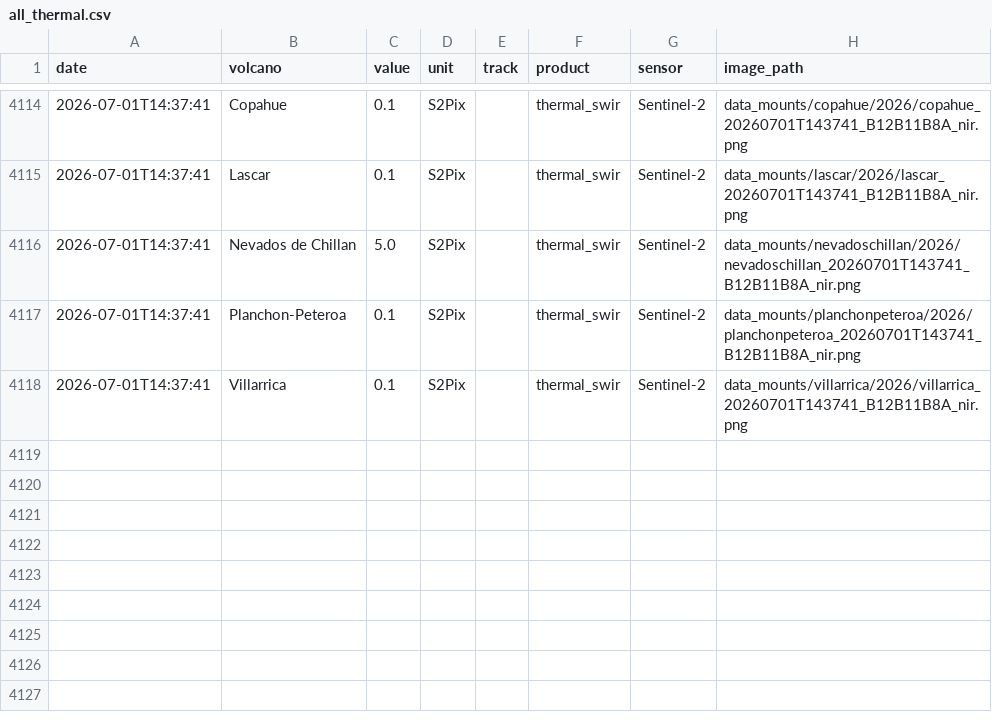
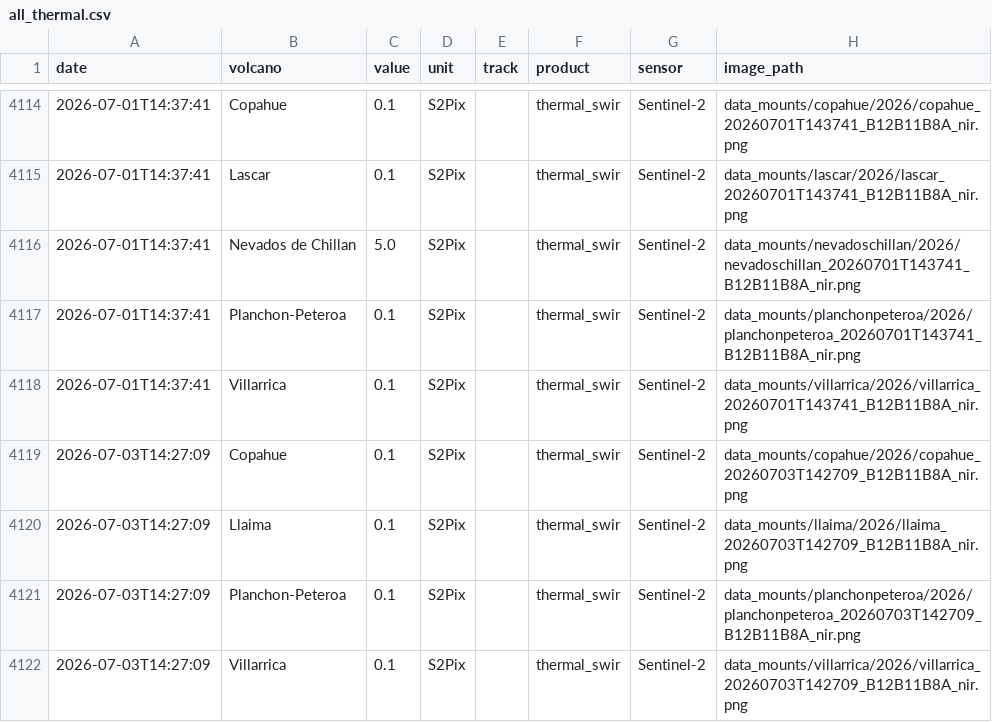
Before and after one commit to MendozaVolcanic/MOUNTS-Chile, a CSV file: csv/all_thermal.csv, drawn as a sheet; only a part is shown, gaps mark what is left out; the diff names each change by its address in the sheet, - before the commit and + after, or states it on an @@ line.

```diff
--- a/csv/all_thermal.csv
+++ b/csv/all_thermal.csv
+row 4119: 2026-07-03T14:27:09 | Copahue | 0.1 | S2Pix |  | thermal_swir | Sentinel-2 | data_mounts/copahue/2026/copahue_20260703T142709_B12B11B8A_nir.png
+row 4120: 2026-07-03T14:27:09 | Llaima | 0.1 | S2Pix |  | thermal_swir | Sentinel-2 | data_mounts/llaima/2026/llaima_20260703T142709_B12B11B8A_nir.png
+row 4121: 2026-07-03T14:27:09 | Planchon-Peteroa | 0.1 | S2Pix |  | thermal_swir | Sentinel-2 | data_mounts/planchonpeteroa/2026/planchonpeteroa_20260703T142709_B12B11B8A_nir.png
+row 4122: 2026-07-03T14:27:09 | Villarrica | 0.1 | S2Pix |  | thermal_swir | Sentinel-2 | data_mounts/villarrica/2026/villarrica_20260703T142709_B12B11B8A_nir.png
```
Also changed, not shown: catalog.csv, csv/copahue_thermal_swir.csv, 36 other files.
